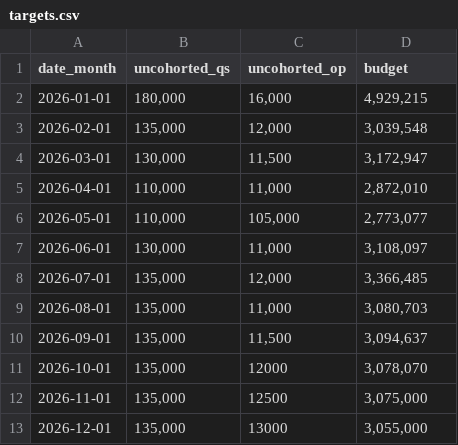
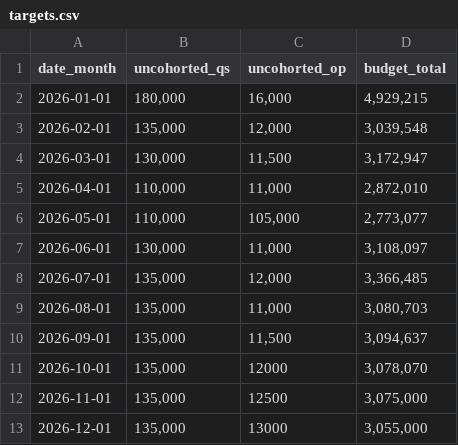
Before and after one commit to max-pet-euc/moe, a CSV file: data/planning_inputs/targets.csv, drawn as a sheet.

Commit message:
Add budget_total column to targets.csv
Added 'budget_total' column to targets.csv and updated data.

```diff
--- a/data/planning_inputs/targets.csv
+++ b/data/planning_inputs/targets.csv
@@ -1,2 +1,2 @@
-date_month,uncohorted_qs,uncohorted_op,budget
+date_month,uncohorted_qs,uncohorted_op,budget_total
 2026-01-01,"180,000","16,000","4,929,215"
```
